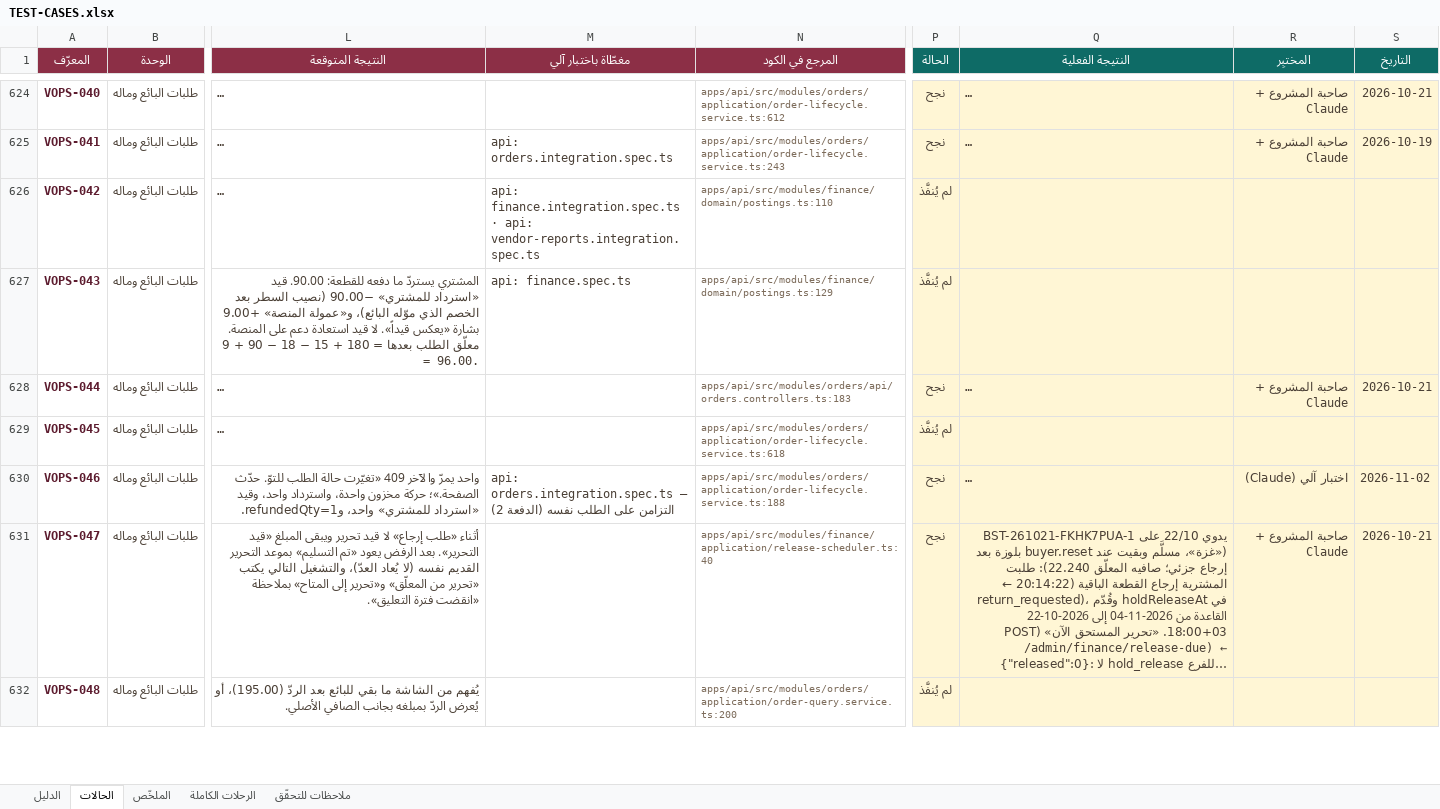
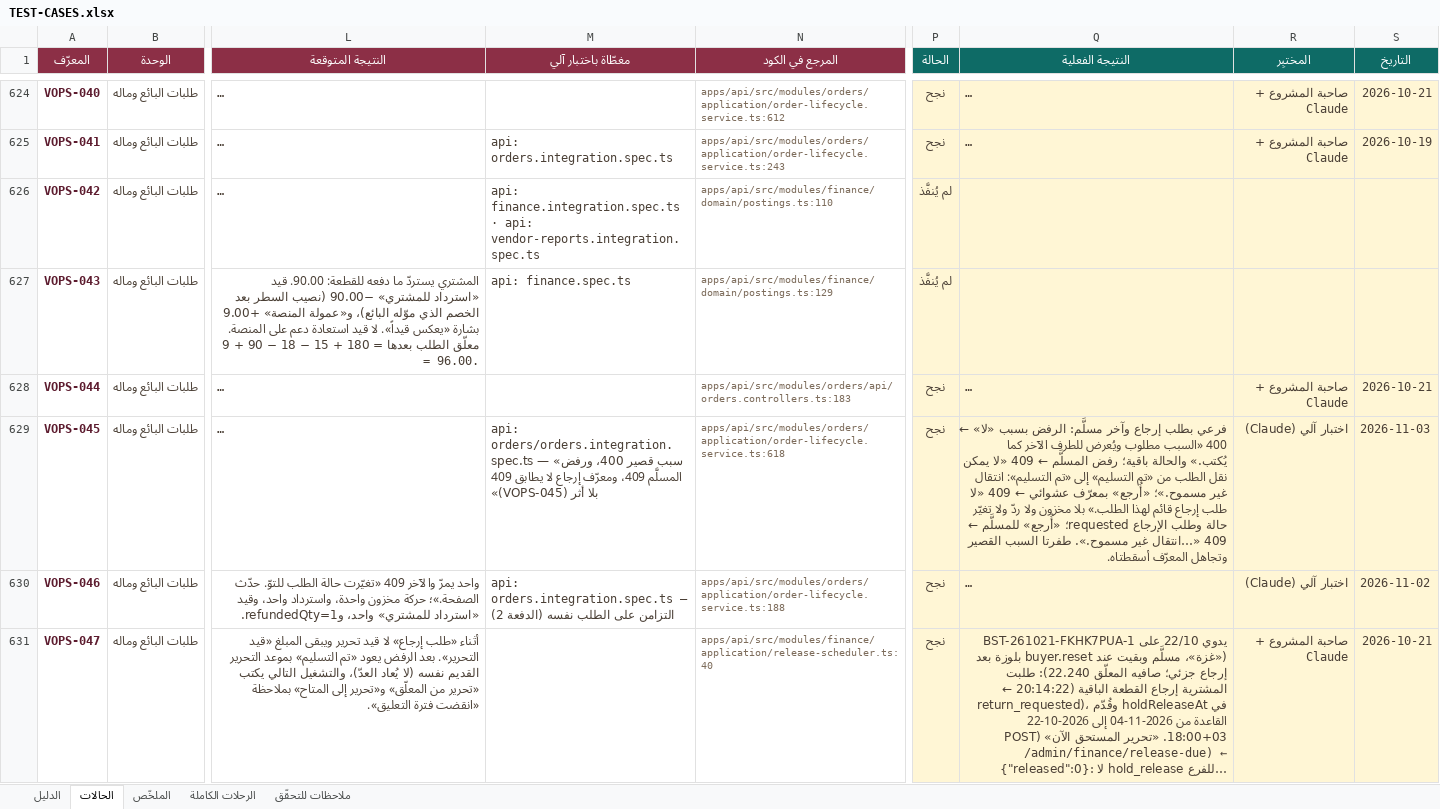
Before and after one commit to Marwa-Samsom/basta, an Excel workbook: docs/06-qa/TEST-CASES.xlsx, sheet الحالات, drawn as a sheet; only a part is shown, gaps mark what is left out; the shorter side is filled out with more unchanged rows; long unchanged cells end in …; values as stored, in another font and other column widths than the file's, no borders; conditional formats not drawn; the diff covers the shown part only; the diff names each change by its address in the sheet, - before the commit and + after, or states it on an @@ line.

```diff
--- a/docs/06-qa/TEST-CASES.xlsx (sheet الحالات)
+++ b/docs/06-qa/TEST-CASES.xlsx (sheet الحالات)
-M629 (مغطّاة باختبار آلي): (empty)
+M629 (مغطّاة باختبار آلي): api: orders/orders.integration.spec.ts — «سبب قصير 400، ورفض المسلَّم 409، ومعرّف إرجاع لا يطابق 409 بلا أثر (VOPS-045)»
-P629 (الحالة): لم يُنفَّذ
+P629 (الحالة): نجح
-Q629 (النتيجة الفعلية): (empty)
+Q629 (النتيجة الفعلية): فرعي بطلب إرجاع وآخر مسلَّم: الرفض بسبب «لا» ← 400 «السبب مطلوب ويُعرض للطرف الآخر كما يُكتب.» والحالة باقية؛ رفض المسلَّم ← 409 «لا يمكن نقل الطلب من «تم التسليم» إلى «تم التسليم»: انتقال غير مسموح.»؛ «أُرجع» بمعرّف عشوائي ← 409 «لا طلب إرجاع قائم لهذا الطلب.» بلا مخزون ولا ردّ ولا تغيّر حالة وطلب الإرجاع requested؛ «أُرجع» للمسلَّم ← 409 «…انتقال غير مسموح.». طفرتا السبب القصير وتجاهل المعرّف أسقطتاه.
-R629 (المختبِر): (empty)
+R629 (المختبِر): اختبار آلي (Claude)
-S629 (التاريخ): (empty)
+S629 (التاريخ): 2026-11-03
```
Also changed, not shown: 70 edited cells elsewhere in this sheet.
